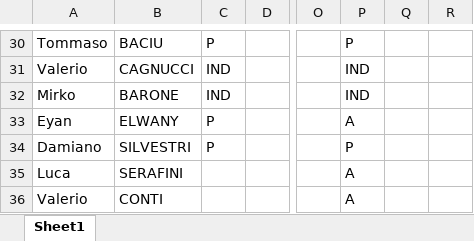
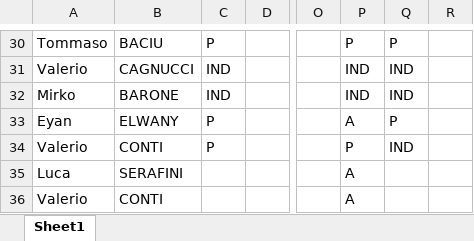
Before and after one commit to alesco1973/ASA_SGS, an Excel workbook: presenze_giocatori_2024-11.xlsx, sheet Sheet1, drawn as a sheet; only a part is shown, gaps mark what is left out; values as stored, in another font and other column widths than the file's, no borders; the diff covers the shown part only; the diff names each change by its address in the sheet, - before the commit and + after, or states it on an @@ line.

```diff
--- a/presenze_giocatori_2024-11.xlsx (sheet Sheet1)
+++ b/presenze_giocatori_2024-11.xlsx (sheet Sheet1)
-Q30: (empty)
+Q30: P
-Q31:Q32: (empty)
+Q31:Q32: IND
-Q33: (empty)
+Q33: P
-A34: Damiano
+A34: Valerio
-B34: SILVESTRI
+B34: CONTI
-Q34: (empty)
+Q34: IND
```
Also changed, not shown: 28 edited cells elsewhere in this sheet, Campionato/U16P/reportistica.xlsx, Campionato/U16P/reportistica_U16P.xlsx, 1 other file.
